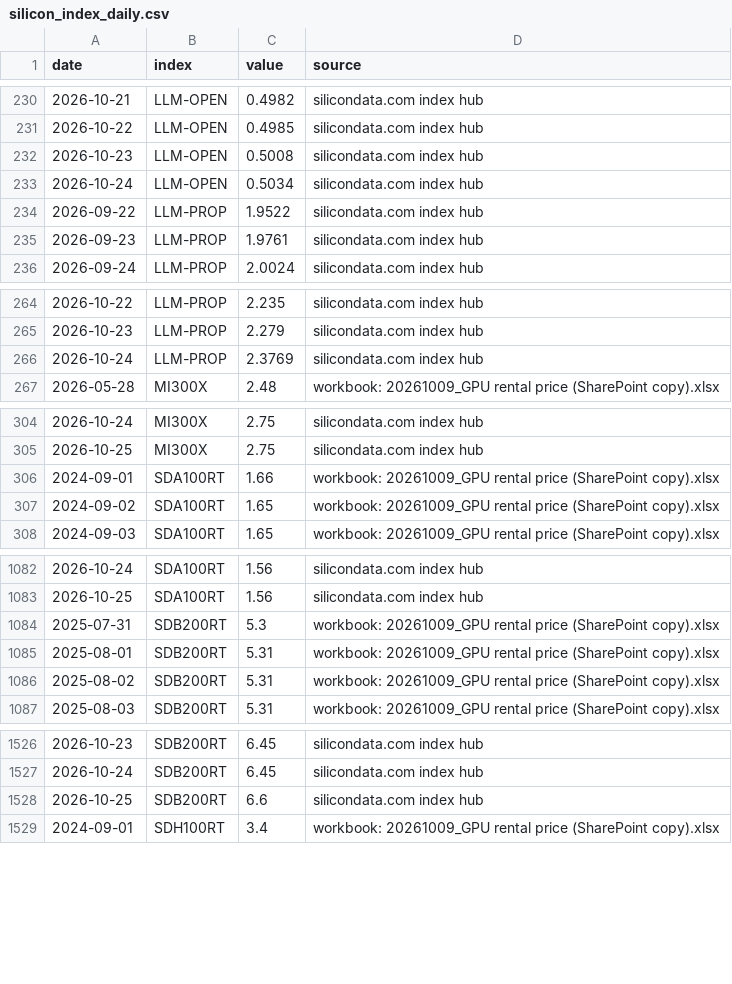
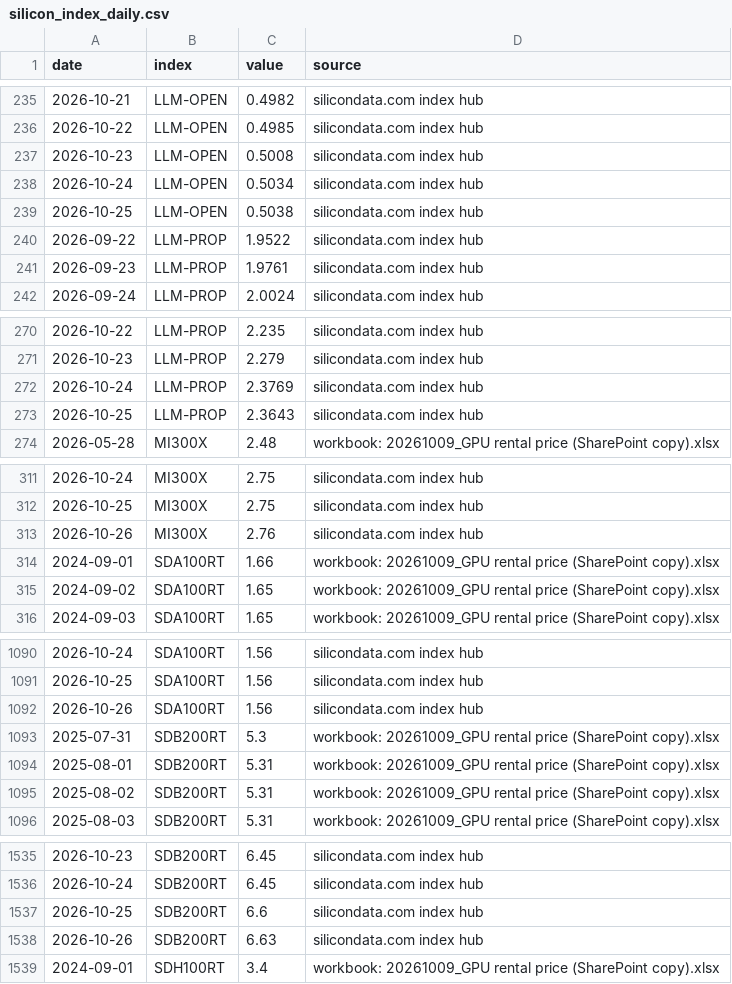
Before and after one commit to Kevin19980730/ai-adoption-monitor, a CSV file: silicon-data/silicon_index_daily.csv, drawn as a sheet; only a part is shown, gaps mark what is left out; the diff covers the shown part only.

```diff
--- a/silicon-data/silicon_index_daily.csv
+++ b/silicon-data/silicon_index_daily.csv
@@ -233,2 +238,3 @@ date,index,value,source
 2026-10-24,LLM-OPEN,0.5034,silicondata.com index hub
+2026-10-25,LLM-OPEN,0.5038,silicondata.com index hub
 2026-09-22,LLM-PROP,1.9522,silicondata.com index hub
@@ -266,2 +272,3 @@ date,index,value,source
 2026-10-24,LLM-PROP,2.3769,silicondata.com index hub
+2026-10-25,LLM-PROP,2.3643,silicondata.com index hub
 2026-05-28,MI300X,2.48,workbook: 20261009_GPU rental price (SharePoint copy).xlsx
@@ -305,2 +312,3 @@ date,index,value,source
 2026-10-25,MI300X,2.75,silicondata.com index hub
+2026-10-26,MI300X,2.76,silicondata.com index hub
 2024-09-01,SDA100RT,1.66,workbook: 20261009_GPU rental price (SharePoint copy).xlsx
@@ -1083,2 +1091,3 @@ date,index,value,source
 2026-10-25,SDA100RT,1.56,silicondata.com index hub
+2026-10-26,SDA100RT,1.56,silicondata.com index hub
 2025-07-31,SDB200RT,5.3,workbook: 20261009_GPU rental price (SharePoint copy).xlsx
@@ -1528,2 +1537,3 @@ date,index,value,source
 2026-10-25,SDB200RT,6.6,silicondata.com index hub
+2026-10-26,SDB200RT,6.63,silicondata.com index hub
 2024-09-01,SDH100RT,3.4,workbook: 20261009_GPU rental price (SharePoint copy).xlsx
```
Also changed, not shown: 7 added rows elsewhere in this file, codex-user-trend/cli_npm_daily.csv, codex-user-trend/cli_npm_monthly.csv, 2 other files.
